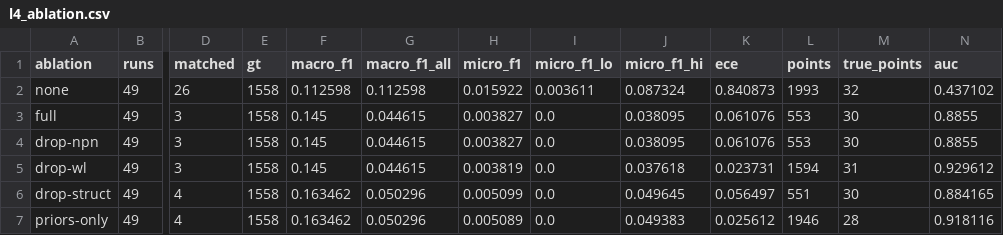
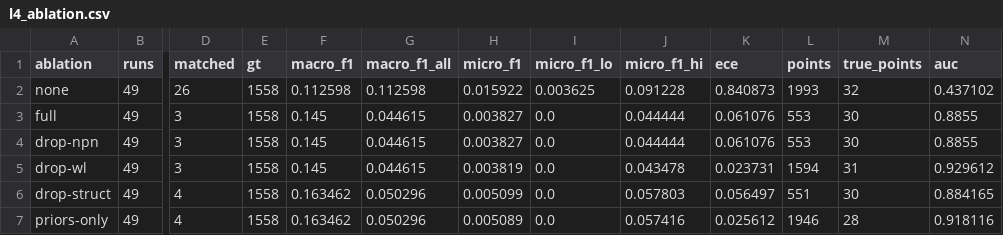
Before and after one commit to drpaj12/loki, a CSV file: experiments/round2/l4_ablation.csv, drawn as a sheet; only a part is shown, gaps mark what is left out; the diff names each change by its address in the sheet, - before the commit and + after, or states it on an @@ line.

```diff
--- a/experiments/round2/l4_ablation.csv
+++ b/experiments/round2/l4_ablation.csv
-I2 (micro_f1_lo): 0.003611
+I2 (micro_f1_lo): 0.003625
-J2 (micro_f1_hi): 0.087324
+J2 (micro_f1_hi): 0.091228
-J3:J4 (micro_f1_hi): 0.038095
+J3:J4 (micro_f1_hi): 0.044444
-J5 (micro_f1_hi): 0.037618
+J5 (micro_f1_hi): 0.043478
-J6 (micro_f1_hi): 0.049645
+J6 (micro_f1_hi): 0.057803
-J7 (micro_f1_hi): 0.049383
+J7 (micro_f1_hi): 0.057416
```
Also changed, not shown: 15 other files.
